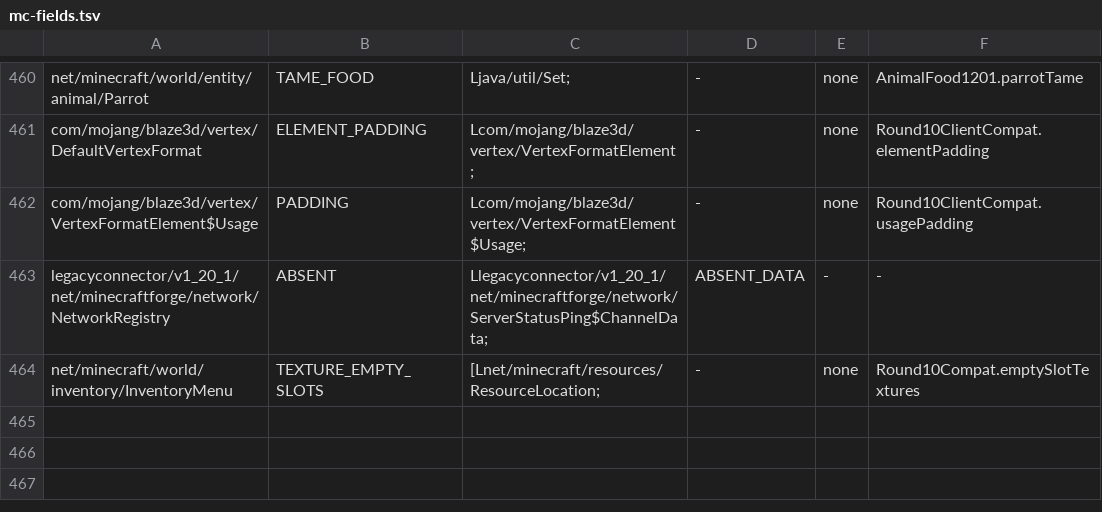
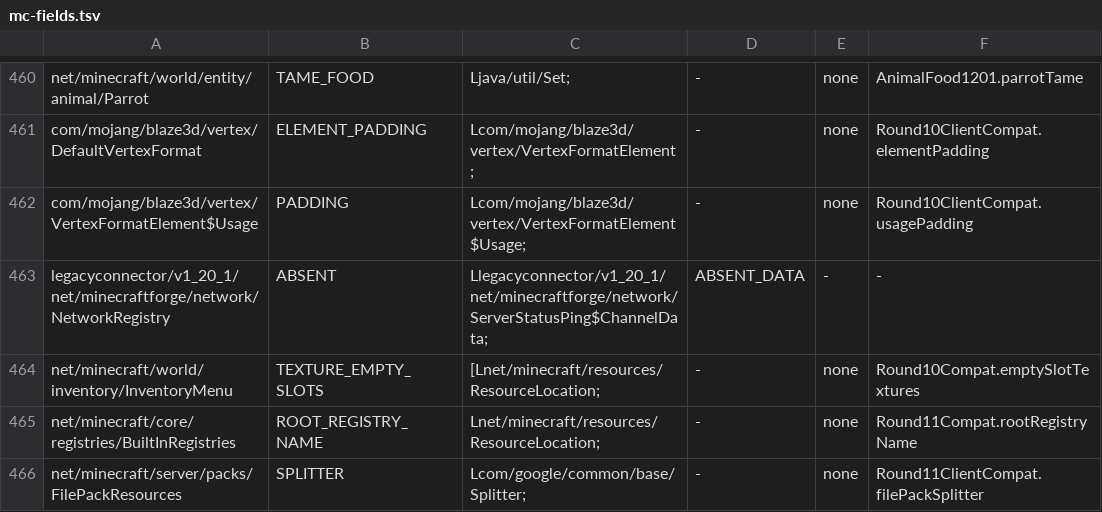
Before and after one commit to kylepitcock/Legacy-Connector, a TSV file: loader/src/main/resources/legacyconnector/forward/1.20.1/mc-fields.tsv, drawn as a sheet; only a part is shown, gaps mark what is left out.

```diff
--- a/loader/src/main/resources/legacyconnector/forward/1.20.1/mc-fields.tsv
+++ b/loader/src/main/resources/legacyconnector/forward/1.20.1/mc-fields.tsv
@@ -464 +464,3 @@ legacyconnector/v1_20_1/net/minecraftforge/network/NetworkRegistry	ABSENT	Llegac
 net/minecraft/world/inventory/InventoryMenu	TEXTURE_EMPTY_SLOTS	[Lnet/minecraft/resources/ResourceLocation;	-	none	Round10Compat.emptySlotTextures
+net/minecraft/core/registries/BuiltInRegistries	ROOT_REGISTRY_NAME	Lnet/minecraft/resources/ResourceLocation;	-	none	Round11Compat.rootRegistryName
+net/minecraft/server/packs/FilePackResources	SPLITTER	Lcom/google/common/base/Splitter;	-	none	Round11ClientCompat.filePackSplitter
```
Also changed, not shown: loader/src/main/resources/legacyconnector/forward/1.20.1/forge-members.tsv, loader/src/main/resources/legacyconnector/forward/1.20.1/libraries.tsv, 13 other files.
